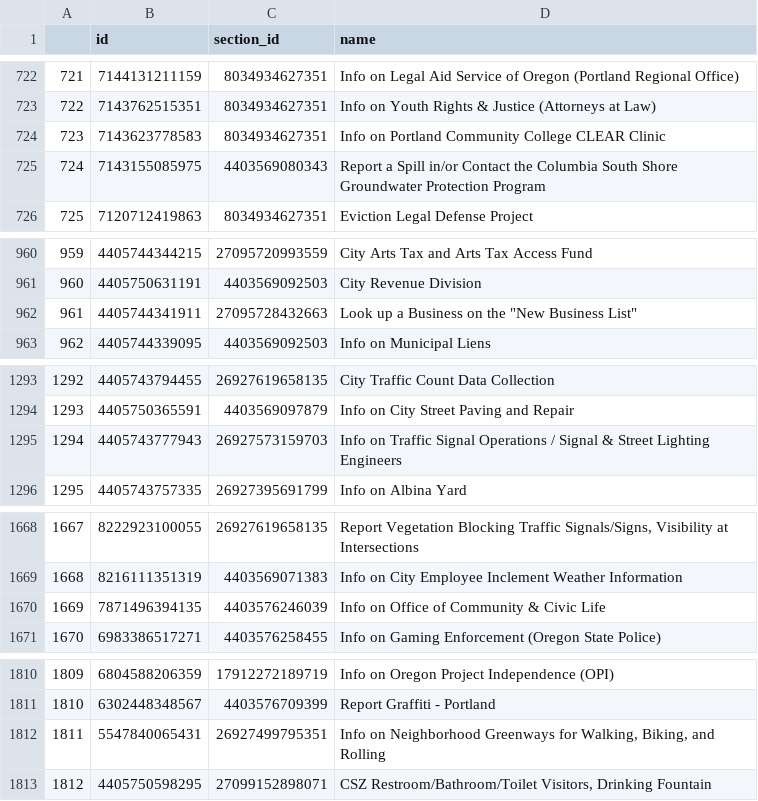
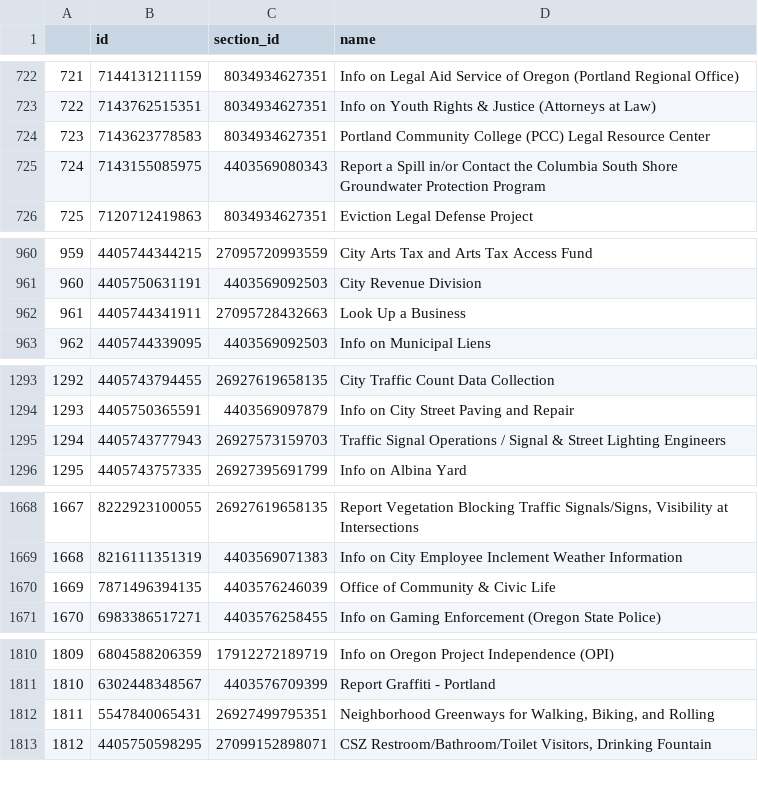
Before and after one commit to eGovPDX/zendesk-data-analysis, a CSV file: data/articles.csv, drawn as a sheet; only a part is shown, gaps mark what is left out.

```diff
--- a/data/articles.csv
+++ b/data/articles.csv
@@ -723,3 +723,3 @@
 "722",7143762515351,8034934627351,"Info on Youth Rights & Justice (Attorneys at Law)"
-"723",7143623778583,8034934627351,"Info on Portland Community College CLEAR Clinic"
+"723",7143623778583,8034934627351,"Portland Community College (PCC) Legal Resource Center"
 "724",7143155085975,4403569080343,"Report a Spill in/or Contact the Columbia South Shore Groundwater Protection Program"
@@ -961,3 +961,3 @@
 "960",4405750631191,4403569092503,"City Revenue Division"
-"961",4405744341911,27095728432663,"Look up a Business on the ""New Business List"""
+"961",4405744341911,27095728432663,"Look Up a Business"
 "962",4405744339095,4403569092503,"Info on Municipal Liens"
@@ -1294,3 +1294,3 @@
 "1293",4405750365591,4403569097879,"Info on City Street Paving and Repair"
-"1294",4405743777943,26927573159703,"Info on Traffic Signal Operations / Signal & Street Lighting Engineers"
+"1294",4405743777943,26927573159703,"Traffic Signal Operations / Signal & Street Lighting Engineers"
 "1295",4405743757335,26927395691799,"Info on Albina Yard"
@@ -1669,3 +1669,3 @@
 "1668",8216111351319,4403569071383,"Info on City Employee Inclement Weather Information"
-"1669",7871496394135,4403576246039,"Info on Office of Community & Civic Life"
+"1669",7871496394135,4403576246039,"Office of Community & Civic Life"
 "1670",6983386517271,4403576258455,"Info on Gaming Enforcement (Oregon State Police)"
@@ -1811,3 +1811,3 @@
 "1810",6302448348567,4403576709399,"Report Graffiti - Portland"
-"1811",5547840065431,26927499795351,"Info on Neighborhood Greenways for Walking, Biking, and Rolling"
+"1811",5547840065431,26927499795351,"Neighborhood Greenways for Walking, Biking, and Rolling"
 "1812",4405750598295,27099152898071,"CSZ Restroom/Bathroom/Toilet Visitors, Drinking Fountain"
```
